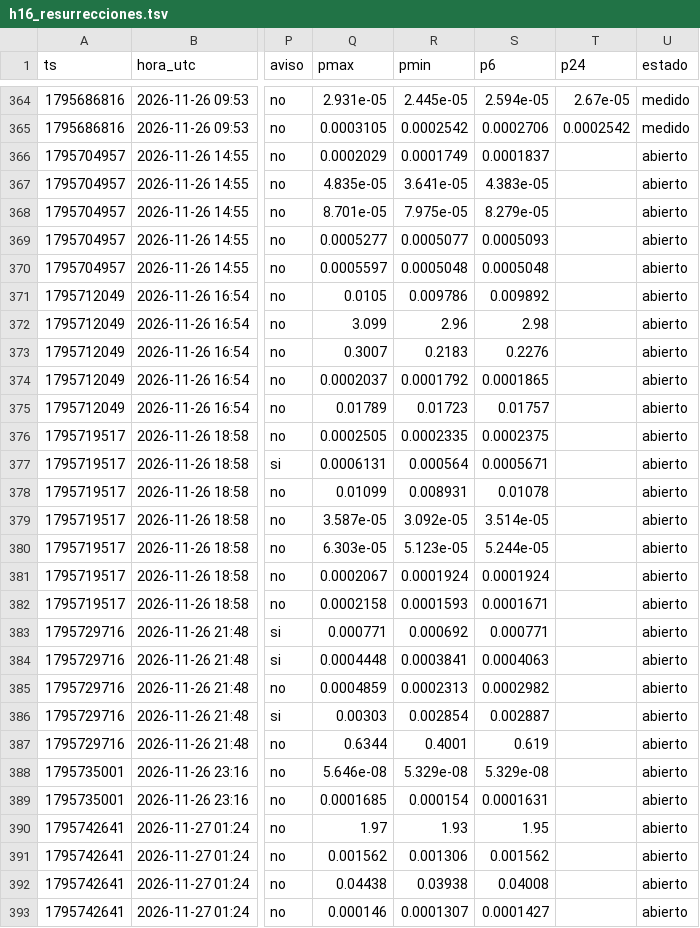
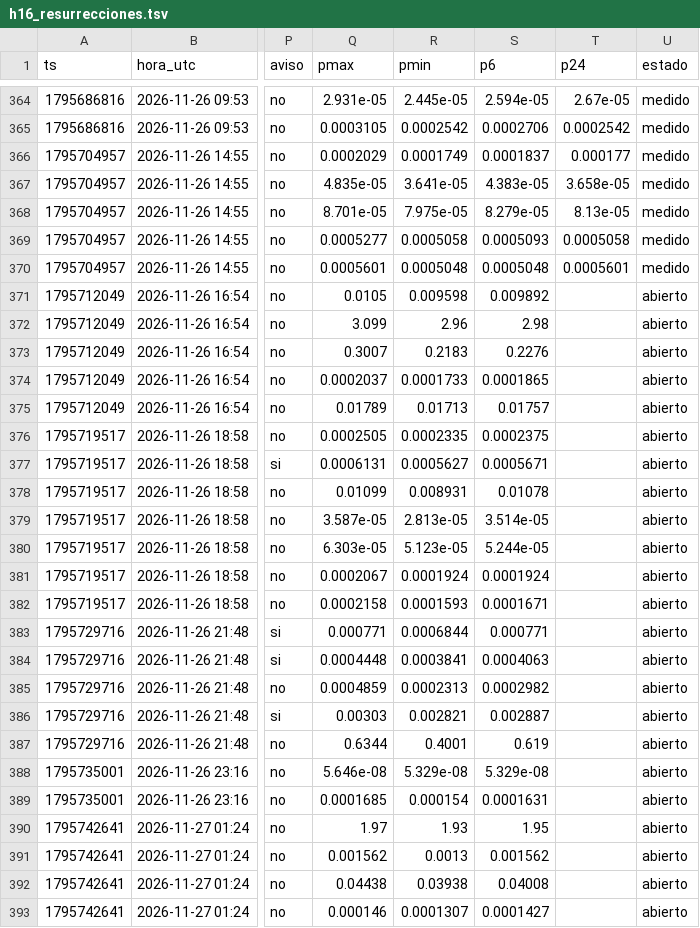
Before and after one commit to fjmunoznieves/desk-memecoins, a TSV file: datos/h16_resurrecciones.tsv, drawn as a sheet; only a part is shown, gaps mark what is left out; the diff covers the shown part only; the diff names each change by its address in the sheet, - before the commit and + after, or states it on an @@ line.

```diff
--- a/datos/h16_resurrecciones.tsv
+++ b/datos/h16_resurrecciones.tsv
-T366 (p24): (empty)
+T366 (p24): 0.000177
-U366:U370 (estado): abierto
+U366:U370 (estado): medido
-T367 (p24): (empty)
+T367 (p24): 3.658e-05
-T368 (p24): (empty)
+T368 (p24): 8.13e-05
-R369 (pmin): 0.0005077
+R369 (pmin): 0.0005058
-T369 (p24): (empty)
+T369 (p24): 0.0005058
-Q370 (pmax): 0.0005597
+Q370 (pmax): 0.0005601
-T370 (p24): (empty)
+T370 (p24): 0.0005601
-R371 (pmin): 0.009786
+R371 (pmin): 0.009598
-R374 (pmin): 0.0001792
+R374 (pmin): 0.0001733
-R375 (pmin): 0.01723
+R375 (pmin): 0.01713
-R377 (pmin): 0.000564
+R377 (pmin): 0.0005627
-R379 (pmin): 3.092e-05
+R379 (pmin): 2.813e-05
-R383 (pmin): 0.000692
+R383 (pmin): 0.0006844
-R386 (pmin): 0.002854
+R386 (pmin): 0.002821
-R391 (pmin): 0.001306
+R391 (pmin): 0.0013
```
Also changed, not shown: 6 added rows and 17 edited cells elsewhere in this file, datos/bundles_eventos.tsv, datos/h31s_sombra.tsv, 13 other files.
